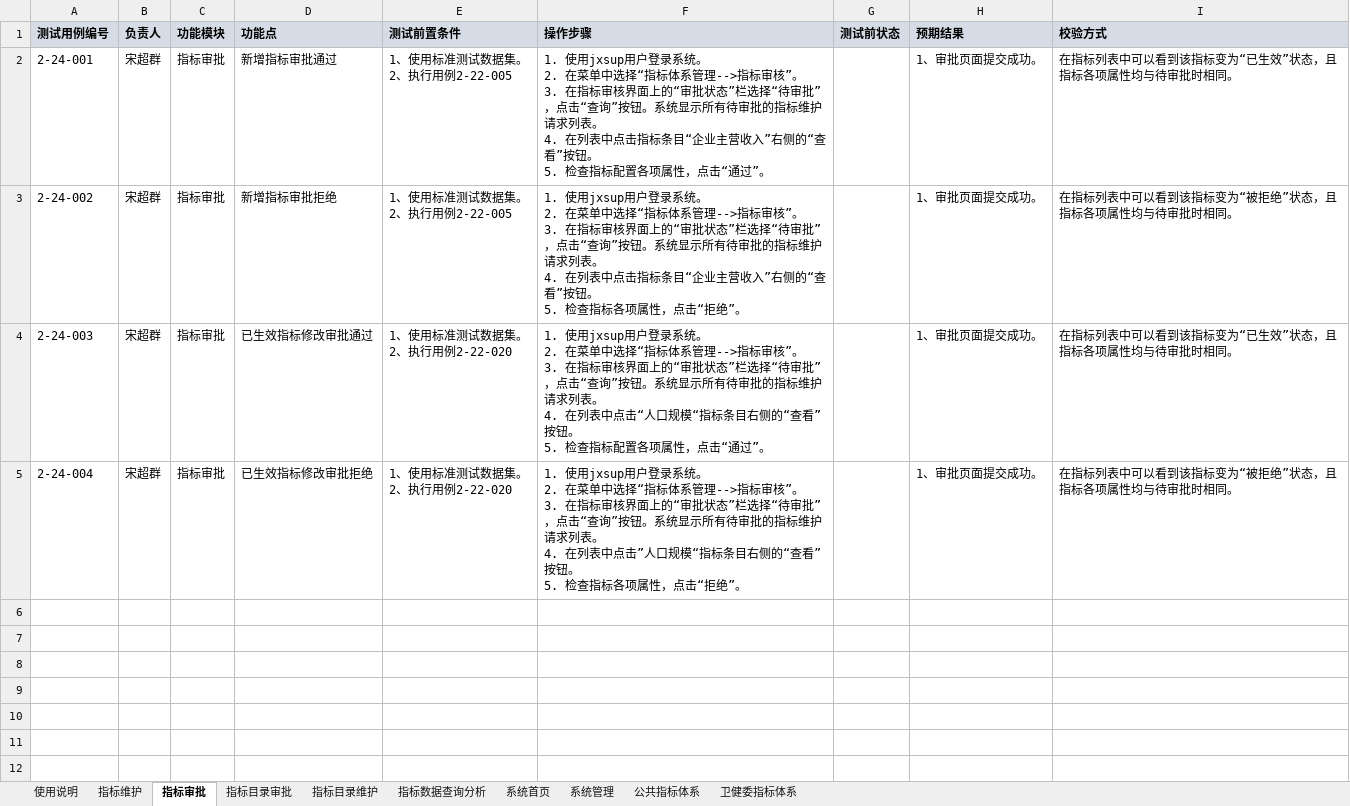
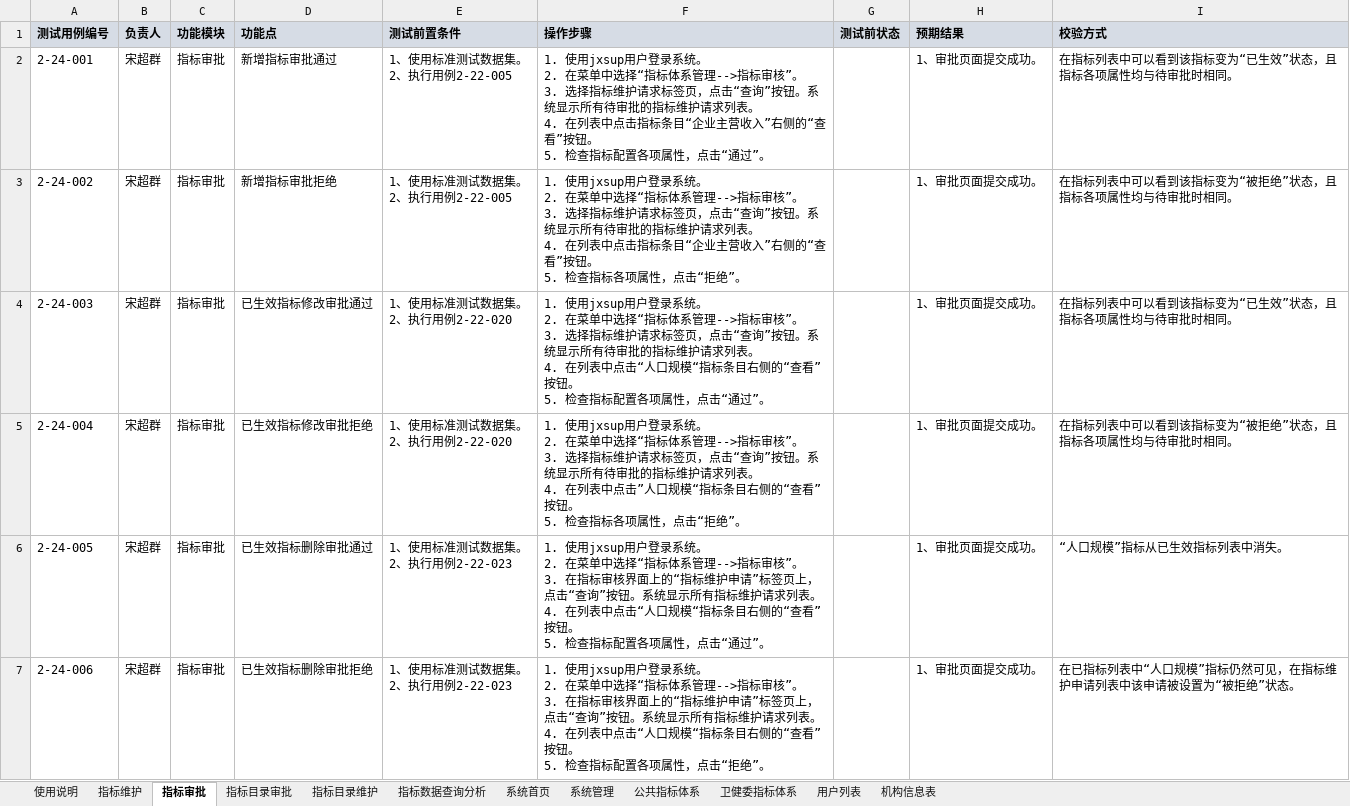
Before and after one commit to xiaoy597/metric-sys, an Excel workbook: test-case/测试用例/测试用例.xlsx, sheet 指标审批, drawn as a sheet; values as stored, in another font and other column widths than the file's, no borders; ↵ is a line break in a cell; the diff names each change by its address in the sheet, - before the commit and + after, or states it on an @@ line.

```diff
--- a/test-case/测试用例/测试用例.xlsx (sheet 指标审批)
+++ b/test-case/测试用例/测试用例.xlsx (sheet 指标审批)
+sheet tab: 用户列表
+sheet tab: 机构信息表
-F2 (操作步骤): …”。 ↵ 3. 在指标审核界面上的“审批状态”栏选择“待审批”，点击“…
+F2 (操作步骤): …”。 ↵ 3. 选择指标维护请求标签页，点击“…
-F3 (操作步骤): …”。 ↵ 3. 在指标审核界面上的“审批状态”栏选择“待审批”，点击“…
+F3 (操作步骤): …”。 ↵ 3. 选择指标维护请求标签页，点击“…
-F4 (操作步骤): …”。 ↵ 3. 在指标审核界面上的“审批状态”栏选择“待审批”，点击“…
+F4 (操作步骤): …”。 ↵ 3. 选择指标维护请求标签页，点击“…
-F5 (操作步骤): …”。 ↵ 3. 在指标审核界面上的“审批状态”栏选择“待审批”，点击“…
+F5 (操作步骤): …”。 ↵ 3. 选择指标维护请求标签页，点击“…
+row 6: 2-24-005 | 宋超群 | 指标审批 | 已生效指标删除审批通过 | 1、使用标准测试数据集。 ↵ 2、执行用例2-22-023 | 1. 使用jxsup用户登录系统。 ↵ 2. 在菜单中选择“指标体系管理-->指标审核”。 ↵ 3. 在指标审核界面上的“指标维护申请”标签页上，点击“查询”按钮。系统显示所有指标维护请求列表。 ↵ 4. 在列表中点击“人口规模“指标条目右侧的“查看”按钮。 ↵ 5. 检查指标配置各项属性，点击“通过”。 |  | 1、审批页面提交成功。 | “人口规模”指标从已生效指标列表中消失。
+row 7: 2-24-006 | 宋超群 | 指标审批 | 已生效指标删除审批拒绝 | 1、使用标准测试数据集。 ↵ 2、执行用例2-22-023 | 1. 使用jxsup用户登录系统。 ↵ 2. 在菜单中选择“指标体系管理-->指标审核”。 ↵ 3. 在指标审核界面上的“指标维护申请”标签页上，点击“查询”按钮。系统显示所有指标维护请求列表。 ↵ 4. 在列表中点击“人口规模“指标条目右侧的“查看”按钮。 ↵ 5. 检查指标配置各项属性，点击“拒绝”。 |  | 1、审批页面提交成功。 | 在已指标列表中“人口规模”指标仍然可见，在指标维护申请列表中该申请被设置为“被拒绝”状态。
```
Also changed, not shown: sheet 系统管理, sheet 指标维护, sheet 使用说明, 5 other files.
